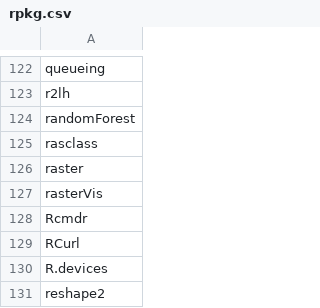
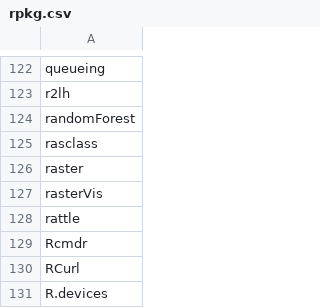
Before and after one commit to nhchauvnu/rpkg, a CSV file: rpkg.csv, drawn as a sheet; only a part is shown, gaps mark what is left out; the shorter side is filled out with more unchanged rows.

Commit message:
Added rattle package for beautiful decision tree plot.

```diff
--- a/rpkg.csv
+++ b/rpkg.csv
@@ -127,2 +127,3 @@ raster
 rasterVis
+rattle
 Rcmdr
```
